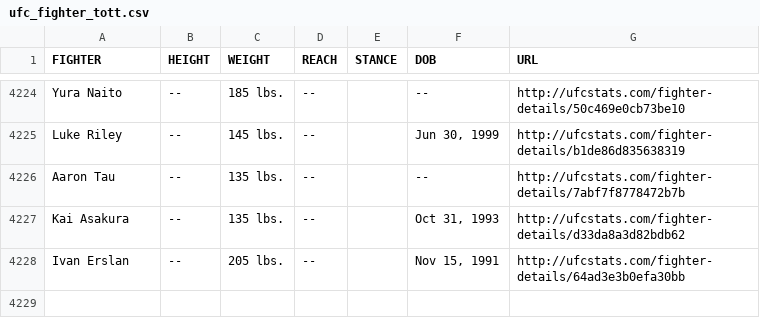
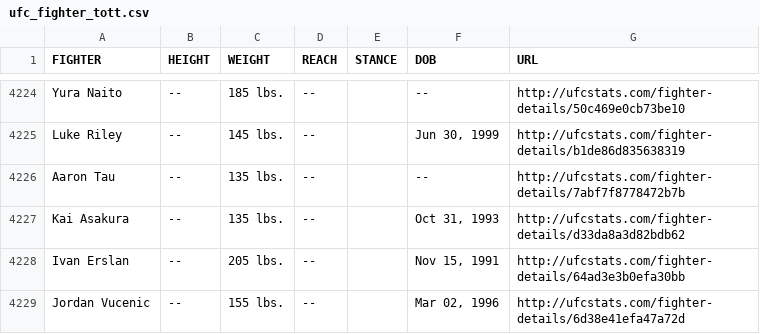
Before and after one commit to Greco1899/scrape_ufc_stats, a CSV file: ufc_fighter_tott.csv, drawn as a sheet; only a part is shown, gaps mark what is left out; the diff names each change by its address in the sheet, - before the commit and + after, or states it on an @@ line.

Commit message:
2024-07-26 data refresh

```diff
--- a/ufc_fighter_tott.csv
+++ b/ufc_fighter_tott.csv
+row 4229: Jordan Vucenic | -- | 155 lbs. | -- |  | Mar 02, 1996 | http://ufcstats.com/fighter-details/6d38e41efa47a72d
```
Also changed, not shown: ufc_fighter_details.csv.
